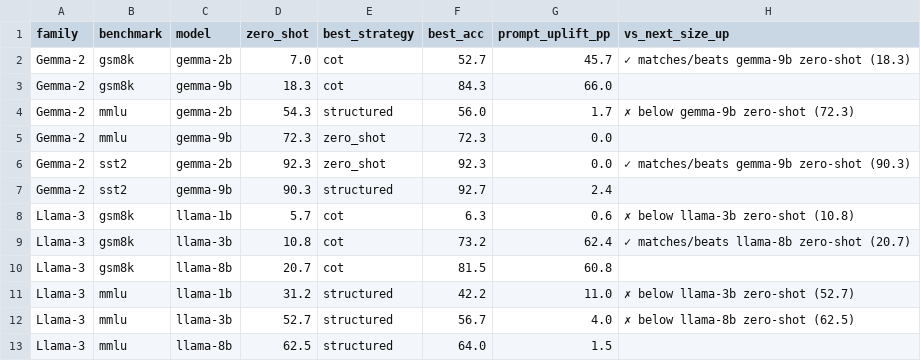
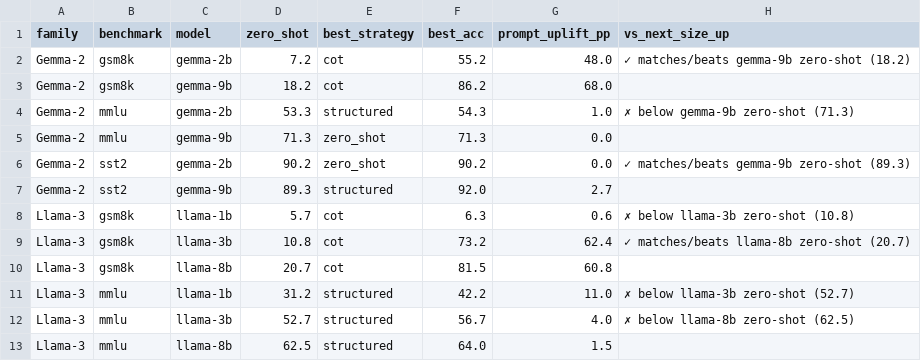
Before and after one commit to ssamalsamir/cot-model-specificity, a CSV file: results/thesis_tradeoff.csv, drawn as a sheet; only a part is shown.

```diff
--- a/results/thesis_tradeoff.csv
+++ b/results/thesis_tradeoff.csv
@@ -1,8 +1,8 @@
 family,benchmark,model,zero_shot,best_strategy,best_acc,prompt_uplift_pp,vs_next_size_up
-Gemma-2,gsm8k,gemma-2b,7.0,cot,52.7,45.7,✓ matches/beats gemma-9b zero-shot (18.3)
-Gemma-2,gsm8k,gemma-9b,18.3,cot,84.3,66.0,
-Gemma-2,mmlu,gemma-2b,54.3,structured,56.0,1.7,✗ below gemma-9b zero-shot (72.3)
-Gemma-2,mmlu,gemma-9b,72.3,zero_shot,72.3,0.0,
-Gemma-2,sst2,gemma-2b,92.3,zero_shot,92.3,0.0,✓ matches/beats gemma-9b zero-shot (90.3)
-Gemma-2,sst2,gemma-9b,90.3,structured,92.7,2.4,
+Gemma-2,gsm8k,gemma-2b,7.2,cot,55.2,48.0,✓ matches/beats gemma-9b zero-shot (18.2)
+Gemma-2,gsm8k,gemma-9b,18.2,cot,86.2,68.0,
+Gemma-2,mmlu,gemma-2b,53.3,structured,54.3,1.0,✗ below gemma-9b zero-shot (71.3)
+Gemma-2,mmlu,gemma-9b,71.3,zero_shot,71.3,0.0,
+Gemma-2,sst2,gemma-2b,90.2,zero_shot,90.2,0.0,✓ matches/beats gemma-9b zero-shot (89.3)
+Gemma-2,sst2,gemma-9b,89.3,structured,92.0,2.7,
 Llama-3,gsm8k,llama-1b,5.7,cot,6.3,0.6,✗ below llama-3b zero-shot (10.8)
```
Also changed, not shown: results/aggregate_accuracy.csv, results/gsm8k_continuous.csv, 10 other files.
